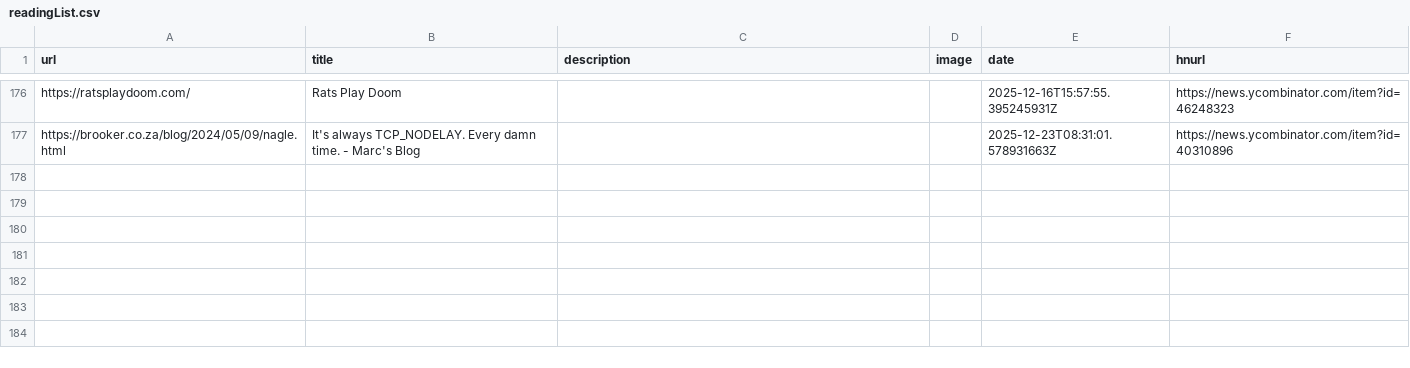
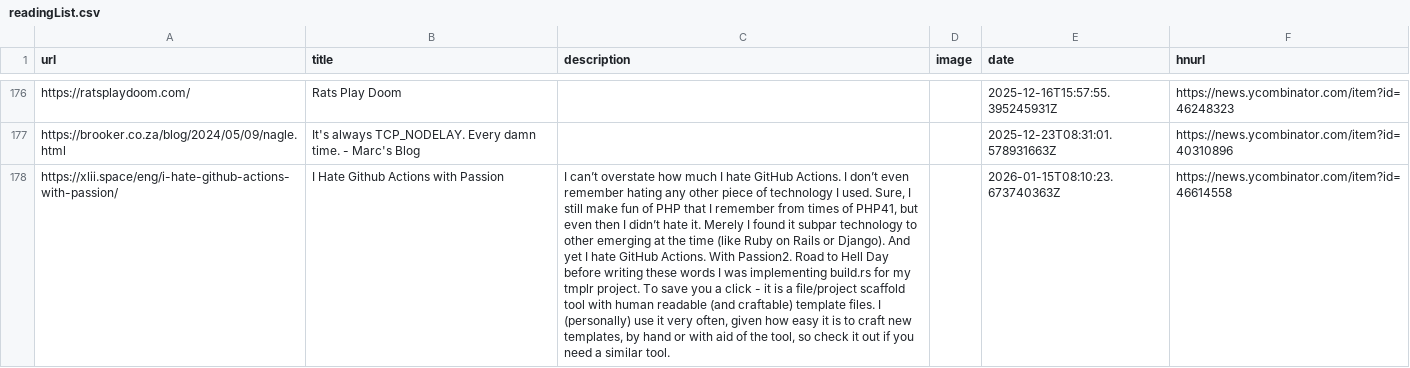
Before and after one commit to manuelmazzuola/readingList, a CSV file: readingList.csv, drawn as a sheet; only a part is shown, gaps mark what is left out; the diff names each change by its address in the sheet, - before the commit and + after, or states it on an @@ line.

Commit message:
Automated reading list update on Thu Jan 15 08:10:23 UTC 2026

```diff
--- a/readingList.csv
+++ b/readingList.csv
+row 178: https://xlii.space/eng/i-hate-github-actions-with-passion/ | I Hate Github Actions with Passion | I can’t overstate how much I hate GitHub Actions. I don’t even remember hating any other piece of technology I used. Sure, I still make fun of PHP that I remember from times of PHP41, but even then I didn’t hate it. Merely I found it subpar technology to other emerging at the time (like Ruby on Rails or Django). And yet I hate GitHub Actions. With Passion2. Road to Hell Day before writing these words I was implementing build.rs for my tmplr project. To save you a click - it is a file/project scaffold tool with human readable (and craftable) template files. I (personally) use it very often, given how easy it is to craft new templates, by hand or with aid of the tool, so check it out if you need a similar tool. |  | 2026-01-15T08:10:23.673740363Z | https://news.ycombinator.com/item?id=46614558
```
